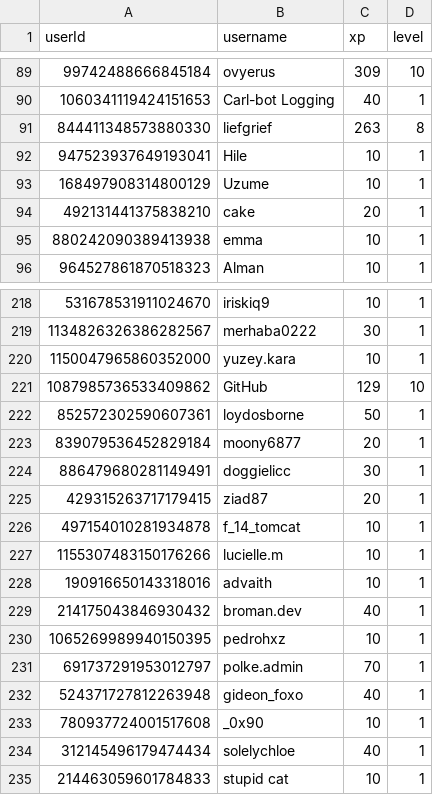
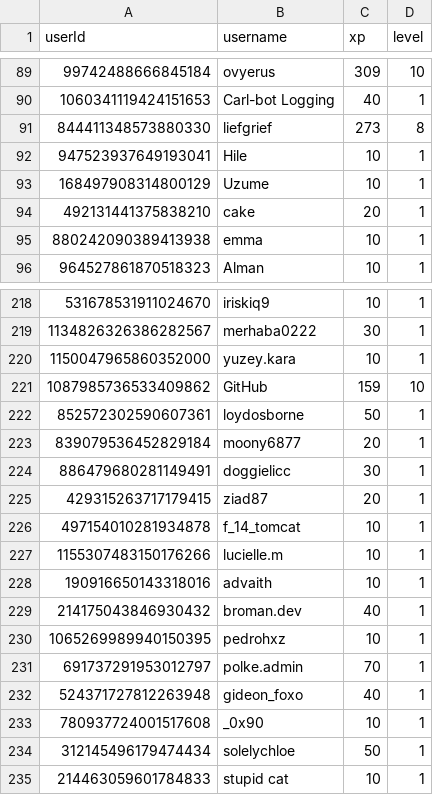
Before and after one commit to ScytedTV-Studios/api.scyted.tv, a CSV file: levlr/userdata.csv, drawn as a sheet; only a part is shown, gaps mark what is left out.

```diff
--- a/levlr/userdata.csv
+++ b/levlr/userdata.csv
@@ -90,3 +90,3 @@ userId,username,xp,level
 1060341119424151653,Carl-bot Logging,40,1
-844411348573880330,liefgrief,263,8
+844411348573880330,liefgrief,273,8
 947523937649193041,Hile,10,1
@@ -220,3 +220,3 @@ userId,username,xp,level
 1150047965860352000,yuzey.kara,10,1
-1087985736533409862,GitHub,129,10
+1087985736533409862,GitHub,159,10
 852572302590607361,loydosborne,50,1
@@ -233,3 +233,3 @@ userId,username,xp,level
 780937724001517608,_0x90,10,1
-312145496179474434,solelychloe,40,1
+312145496179474434,solelychloe,50,1
 214463059601784833,stupid cat,10,1
```
Also changed, not shown: 1 other file.
